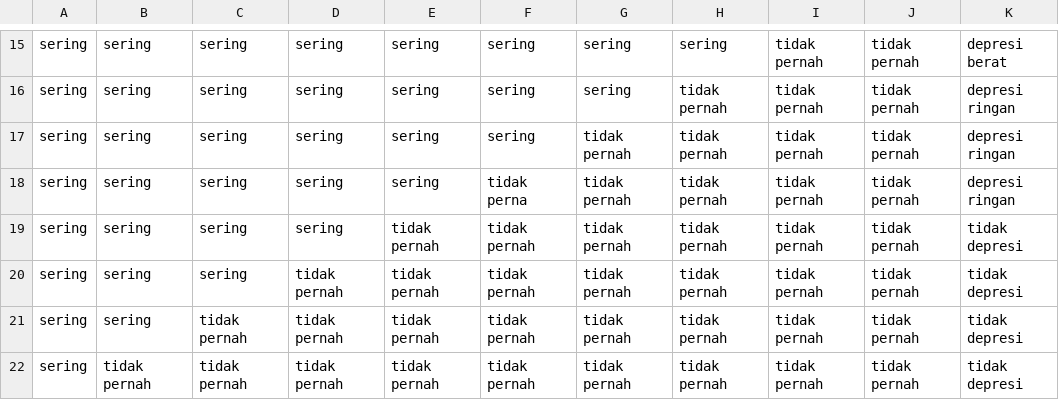
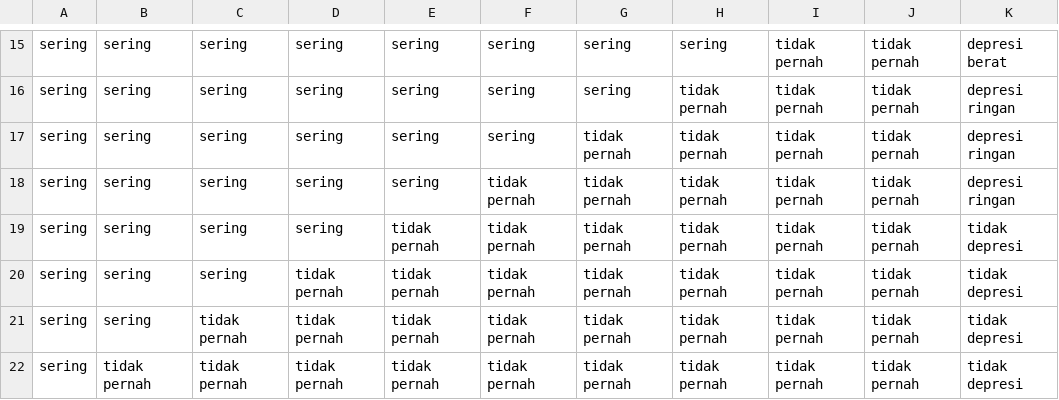
Before and after one commit to ayumawaddawarohma/PA_beta_team, a CSV file: Data Set GoGoCu.csv, drawn as a sheet; only a part is shown, gaps mark what is left out; the diff names each change by its address in the sheet, - before the commit and + after, or states it on an @@ line.

Commit message:
Update Data Set GoGoCu.csv
update data

```diff
--- a/Data Set GoGoCu.csv
+++ b/Data Set GoGoCu.csv
-F18: tidak perna
+F18: tidak pernah
```
